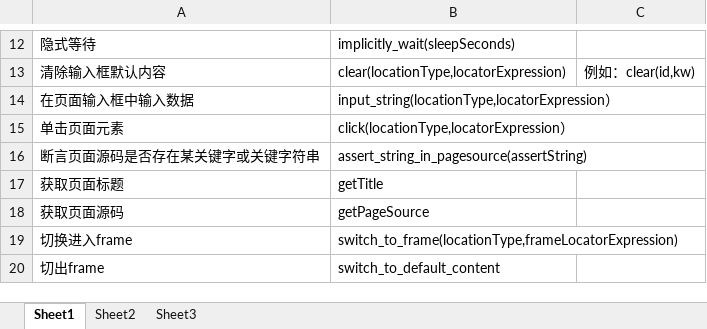
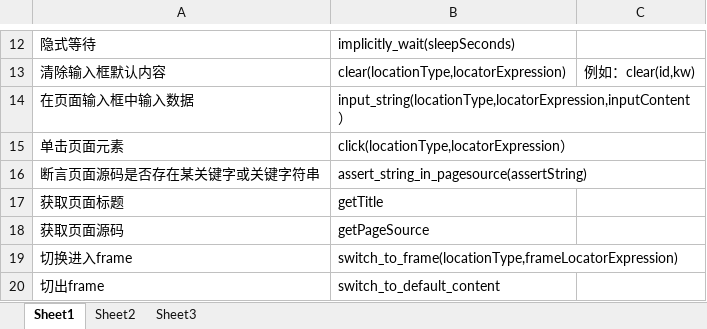
Before and after one commit to tretar-meng/selenium-web, an Excel workbook: doc/keywords.xlsx, sheet Sheet1, drawn as a sheet; only a part is shown, gaps mark what is left out; values as stored, in another font and other column widths than the file's, no borders; the diff names each change by its address in the sheet, - before the commit and + after, or states it on an @@ line.

```diff
--- a/doc/keywords.xlsx (sheet Sheet1)
+++ b/doc/keywords.xlsx (sheet Sheet1)
-B14: input_string(locationType,locatorExpression）
+B14: input_string(locationType,locatorExpression,inputContent）
```
Also changed, not shown: 4 other files.
